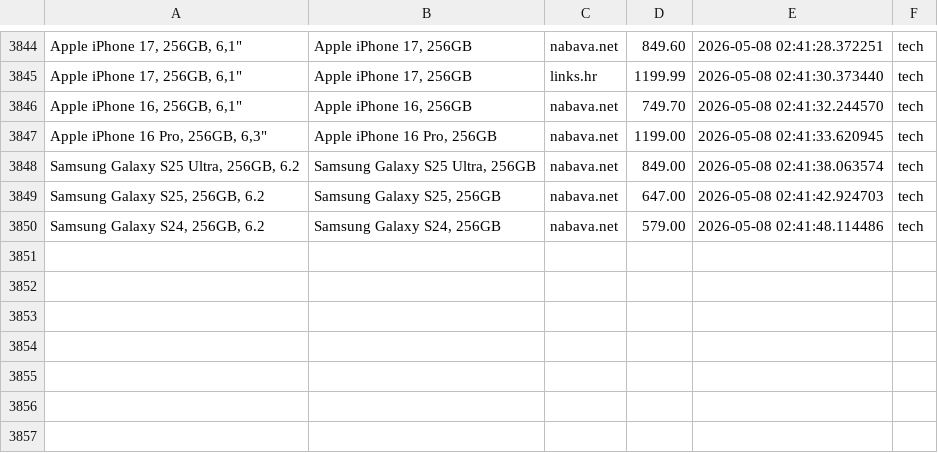
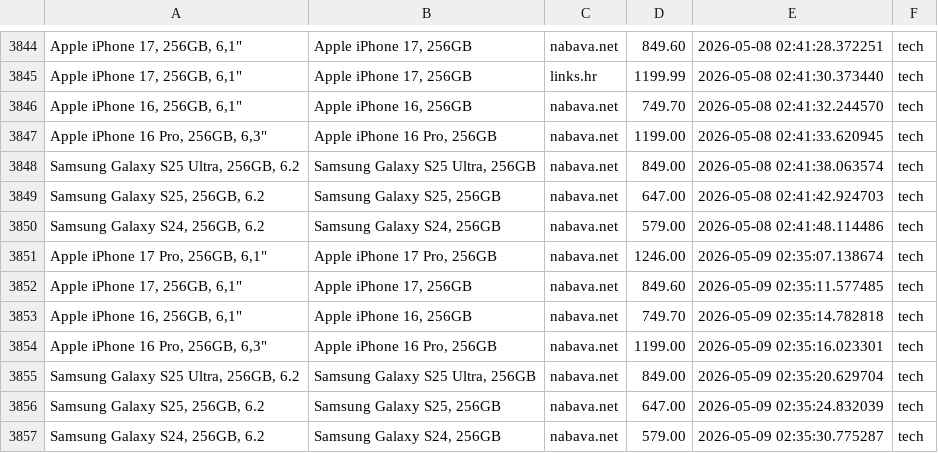
Before and after one commit to andhrelja/price_scraper, a CSV file: data/product.csv, drawn as a sheet; only a part is shown, gaps mark what is left out; the diff names each change by its address in the sheet, - before the commit and + after, or states it on an @@ line.

```diff
--- a/data/product.csv
+++ b/data/product.csv
+row 3851: Apple iPhone 17 Pro, 256GB, 6,1" | Apple iPhone 17 Pro, 256GB | nabava.net | 1246.00 | 2026-05-09 02:35:07.138674 | tech
+row 3852: Apple iPhone 17, 256GB, 6,1" | Apple iPhone 17, 256GB | nabava.net | 849.60 | 2026-05-09 02:35:11.577485 | tech
+row 3853: Apple iPhone 16, 256GB, 6,1" | Apple iPhone 16, 256GB | nabava.net | 749.70 | 2026-05-09 02:35:14.782818 | tech
+row 3854: Apple iPhone 16 Pro, 256GB, 6,3" | Apple iPhone 16 Pro, 256GB | nabava.net | 1199.00 | 2026-05-09 02:35:16.023301 | tech
+row 3855: Samsung Galaxy S25 Ultra, 256GB, 6.2 | Samsung Galaxy S25 Ultra, 256GB | nabava.net | 849.00 | 2026-05-09 02:35:20.629704 | tech
+row 3856: Samsung Galaxy S25, 256GB, 6.2 | Samsung Galaxy S25, 256GB | nabava.net | 647.00 | 2026-05-09 02:35:24.832039 | tech
+row 3857: Samsung Galaxy S24, 256GB, 6.2 | Samsung Galaxy S24, 256GB | nabava.net | 579.00 | 2026-05-09 02:35:30.775287 | tech
```
Also changed, not shown: 2 other files.
